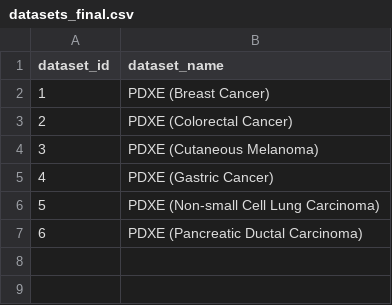
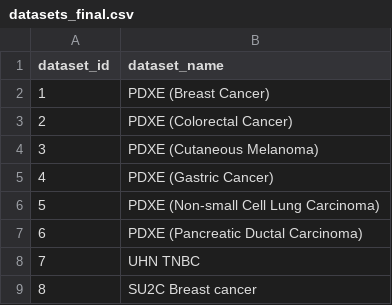
Before and after one commit to bhklab/XevaDB, a CSV file: data_conversion/Final_Csv_File/datasets_final.csv, drawn as a sheet; the diff names each change by its address in the sheet, - before the commit and + after, or states it on an @@ line.

```diff
--- a/data_conversion/Final_Csv_File/datasets_final.csv
+++ b/data_conversion/Final_Csv_File/datasets_final.csv
+row 8: 7 | UHN TNBC
+row 9: 8 | SU2C Breast cancer
```
Also changed, not shown: data_conversion/Final_Csv_File/batches_final.csv, data_conversion/Final_Csv_File/drugs_final.csv, 38 other files.
